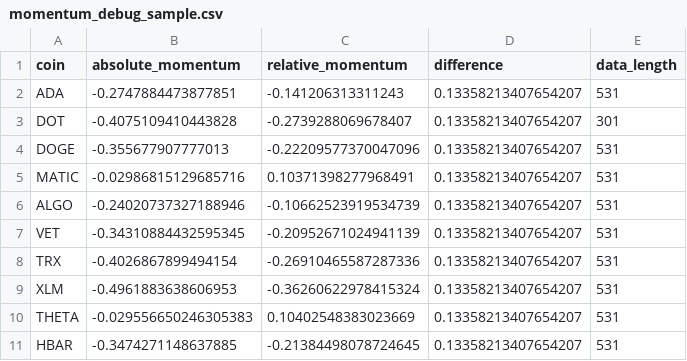
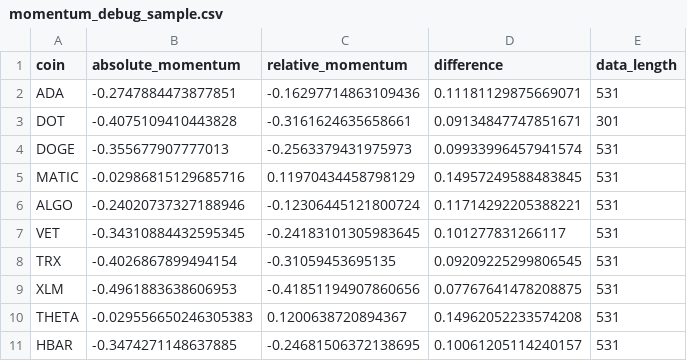
Before and after one commit to danie1choi-ops/musical-broccoli, a CSV file: outputs/momentum_debug_sample.csv, drawn as a sheet.

```diff
--- a/outputs/momentum_debug_sample.csv
+++ b/outputs/momentum_debug_sample.csv
@@ -1,11 +1,11 @@
 coin,absolute_momentum,relative_momentum,difference,data_length
-ADA,-0.2747884473877851,-0.141206313311243,0.13358213407654207,531
-DOT,-0.4075109410443828,-0.2739288069678407,0.13358213407654207,301
-DOGE,-0.355677907777013,-0.22209577370047096,0.13358213407654207,531
-MATIC,-0.02986815129685716,0.10371398277968491,0.13358213407654207,531
-ALGO,-0.24020737327188946,-0.10662523919534739,0.13358213407654207,531
-VET,-0.34310884432595345,-0.20952671024941139,0.13358213407654207,531
-TRX,-0.4026867899494154,-0.26910465587287336,0.13358213407654207,531
-XLM,-0.4961883638606953,-0.36260622978415324,0.13358213407654207,531
-THETA,-0.029556650246305383,0.10402548383023669,0.13358213407654207,531
-HBAR,-0.3474271148637885,-0.21384498078724645,0.13358213407654207,531
+ADA,-0.2747884473877851,-0.16297714863109436,0.11181129875669071,531
+DOT,-0.4075109410443828,-0.3161624635658661,0.09134847747851671,301
+DOGE,-0.355677907777013,-0.2563379431975973,0.09933996457941574,531
+MATIC,-0.02986815129685716,0.11970434458798129,0.14957249588483845,531
+ALGO,-0.24020737327188946,-0.12306445121800724,0.11714292205388221,531
+VET,-0.34310884432595345,-0.24183101305983645,0.101277831266117,531
+TRX,-0.4026867899494154,-0.31059453695135,0.09209225299806545,531
+XLM,-0.4961883638606953,-0.41851194907860656,0.07767641478208875,531
+THETA,-0.029556650246305383,0.1200638720894367,0.14962052233574208,531
+HBAR,-0.3474271148637885,-0.24681506372138695,0.10061205114240157,531
```
Also changed, not shown: outputs/regime_relative_strength_comparison.csv, 5 other files.
